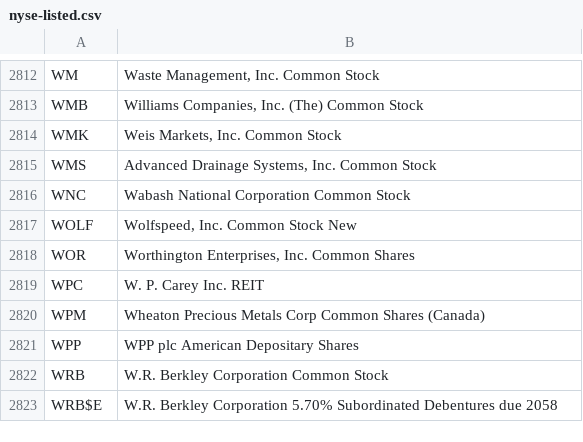
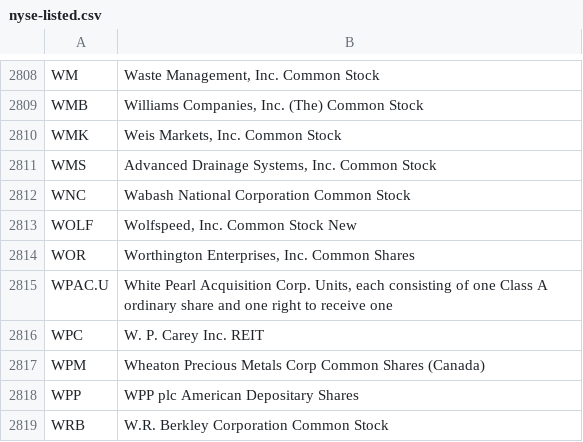
Before and after one commit to datasets/nyse-other-listings, a CSV file: data/nyse-listed.csv, drawn as a sheet; only a part is shown, gaps mark what is left out; the shorter side is filled out with more unchanged rows; the diff covers the shown part only; the diff names each change by its address in the sheet, - before the commit and + after, or states it on an @@ line.

```diff
--- a/data/nyse-listed.csv
+++ b/data/nyse-listed.csv
+row 2815: WPAC.U | White Pearl Acquisition Corp. Units, each consisting of one Class A ordinary share and one right to receive one
```
Also changed, not shown: 2 added rows and 6 removed rows elsewhere in this file, data/other-listed.csv.
